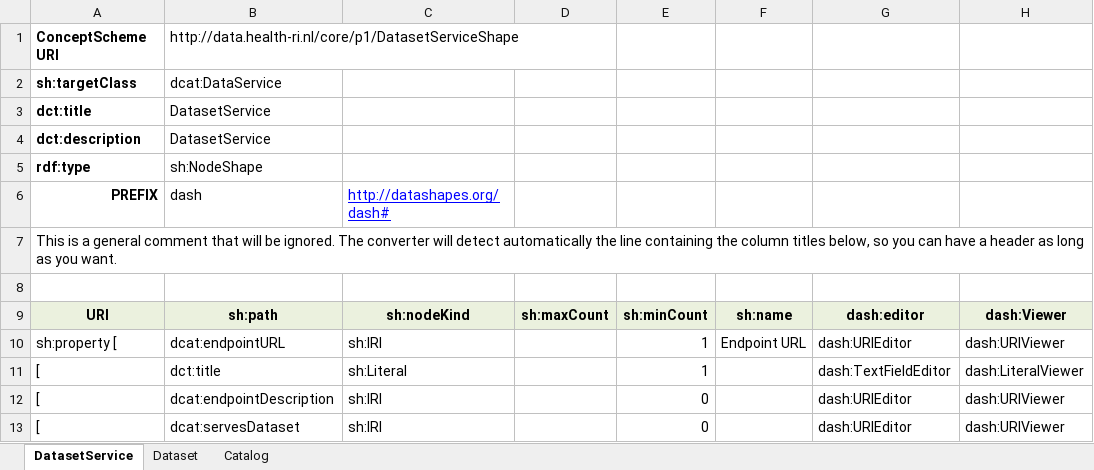
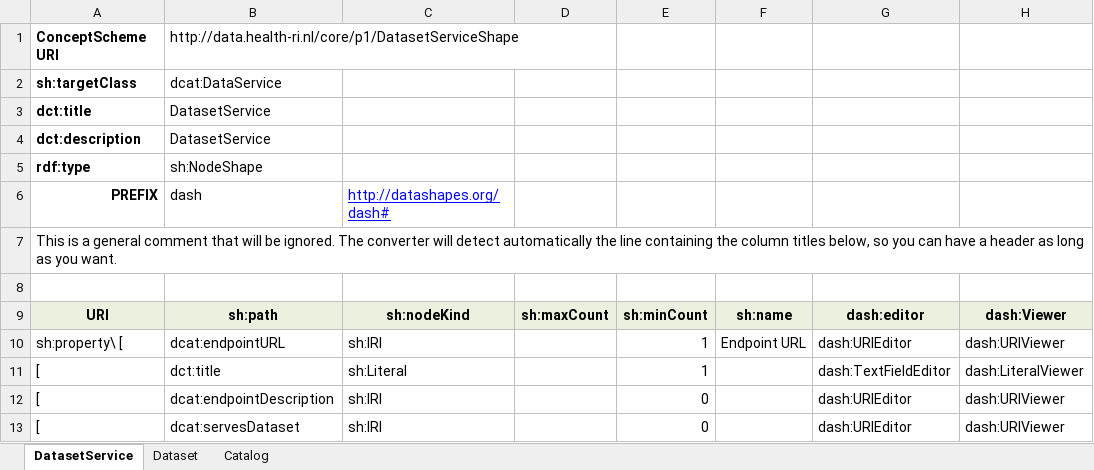
Before and after one commit to Health-RI/excel2rdf, an Excel workbook: metadata/HealthRICoreP1.xlsx, sheet DatasetService, drawn as a sheet; values as stored, in another font and other column widths than the file's, no borders; the diff names each change by its address in the sheet, - before the commit and + after, or states it on an @@ line.

Commit message:
\u0020
space unicode

```diff
--- a/metadata/HealthRICoreP1.xlsx (sheet DatasetService)
+++ b/metadata/HealthRICoreP1.xlsx (sheet DatasetService)
-A10: sh:property [
+A10: sh:property\ [
```
